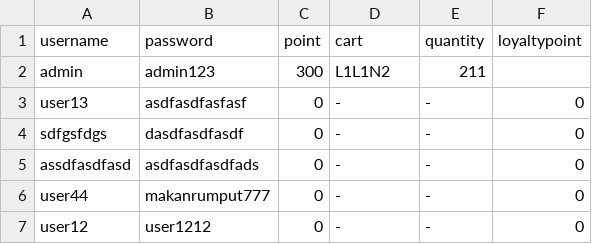
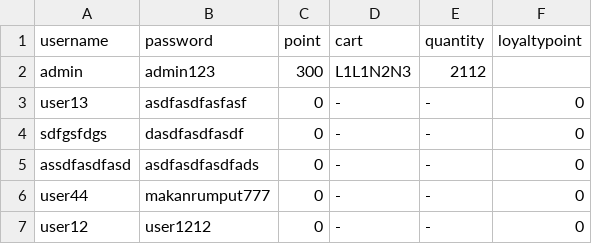
Before and after one commit to JonathanRainee/NijiMart, a CSV file: NijiMart/users.csv, drawn as a sheet.

```diff
--- a/NijiMart/users.csv
+++ b/NijiMart/users.csv
@@ -1,3 +1,3 @@
 username,password,point,cart,quantity,loyaltypoint
-admin,admin123,300,L1L1N2,211
+admin,admin123,300,L1L1N2N3,2112
 user13,asdfasdfasfasf,0,-,-,0
```
Also changed, not shown: 3 other files.
